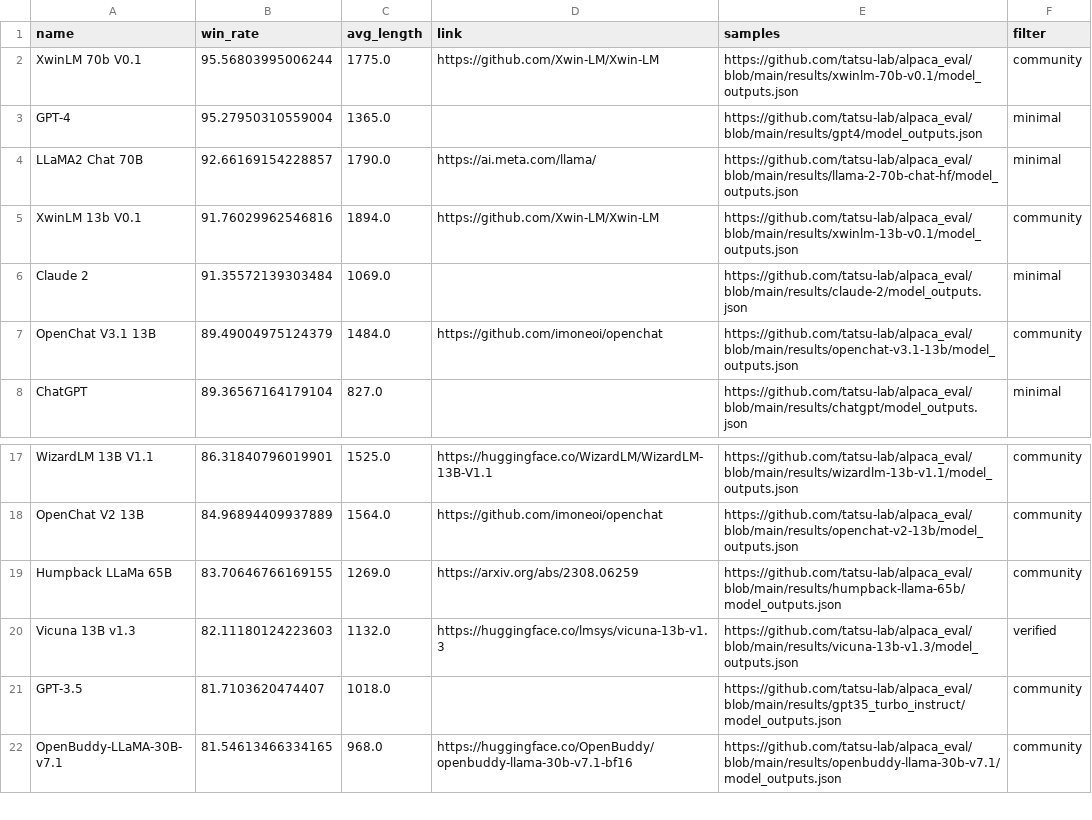
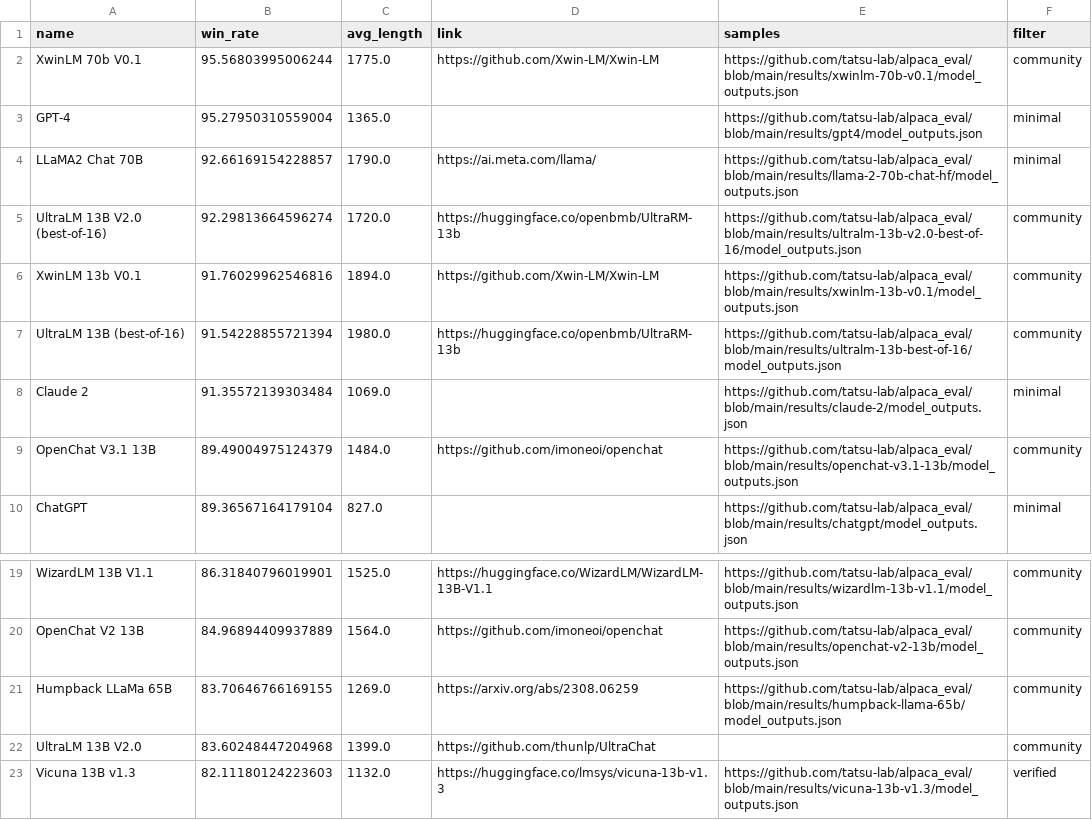
Before and after one commit to tatsu-lab/alpaca_eval, a CSV file: docs/alpaca_eval_gpt4_leaderboard.csv, drawn as a sheet; only a part is shown, gaps mark what is left out; the shorter side is filled out with more unchanged rows.

Commit message:
fix ultra LM best of 16

```diff
--- a/docs/alpaca_eval_gpt4_leaderboard.csv
+++ b/docs/alpaca_eval_gpt4_leaderboard.csv
@@ -4,3 +4,5 @@ GPT-4,95.27950310559004,1365.0,,https://github.com/tatsu-lab/alpaca_eval/blob/ma
 LLaMA2 Chat 70B,92.66169154228857,1790.0,https://ai.meta.com/llama/,https://github.com/tatsu-lab/alpaca_eval/blob/main/results/llama-2-70b-chat-hf/model_outputs.json,minimal
+UltraLM 13B V2.0 (best-of-16),92.29813664596274,1720.0,https://huggingface.co/openbmb/UltraRM-13b,https://github.com/tatsu-lab/alpaca_eval/blob/main/results/ultralm-13b-v2.0-best-of-16/model_outputs.json,community
 XwinLM 13b V0.1,91.76029962546816,1894.0,https://github.com/Xwin-LM/Xwin-LM,https://github.com/tatsu-lab/alpaca_eval/blob/main/results/xwinlm-13b-v0.1/model_outputs.json,community
+UltraLM 13B (best-of-16),91.54228855721394,1980.0,https://huggingface.co/openbmb/UltraRM-13b,https://github.com/tatsu-lab/alpaca_eval/blob/main/results/ultralm-13b-best-of-16/model_outputs.json,community
 Claude 2,91.35572139303484,1069.0,,https://github.com/tatsu-lab/alpaca_eval/blob/main/results/claude-2/model_outputs.json,minimal
@@ -19,2 +21,3 @@ OpenChat V2 13B,84.96894409937889,1564.0,https://github.com/imoneoi/openchat,htt
 Humpback LLaMa 65B,83.70646766169155,1269.0,https://arxiv.org/abs/2308.06259,https://github.com/tatsu-lab/alpaca_eval/blob/main/results/humpback-llama-65b/model_outputs.json,community
+UltraLM 13B V2.0,83.60248447204968,1399.0,https://github.com/thunlp/UltraChat,,community
 Vicuna 13B v1.3,82.11180124223603,1132.0,https://huggingface.co/lmsys/vicuna-13b-v1.3,https://github.com/tatsu-lab/alpaca_eval/blob/main/results/vicuna-13b-v1.3/model_outputs.json,verified
```
Also changed, not shown: 4 other files.
